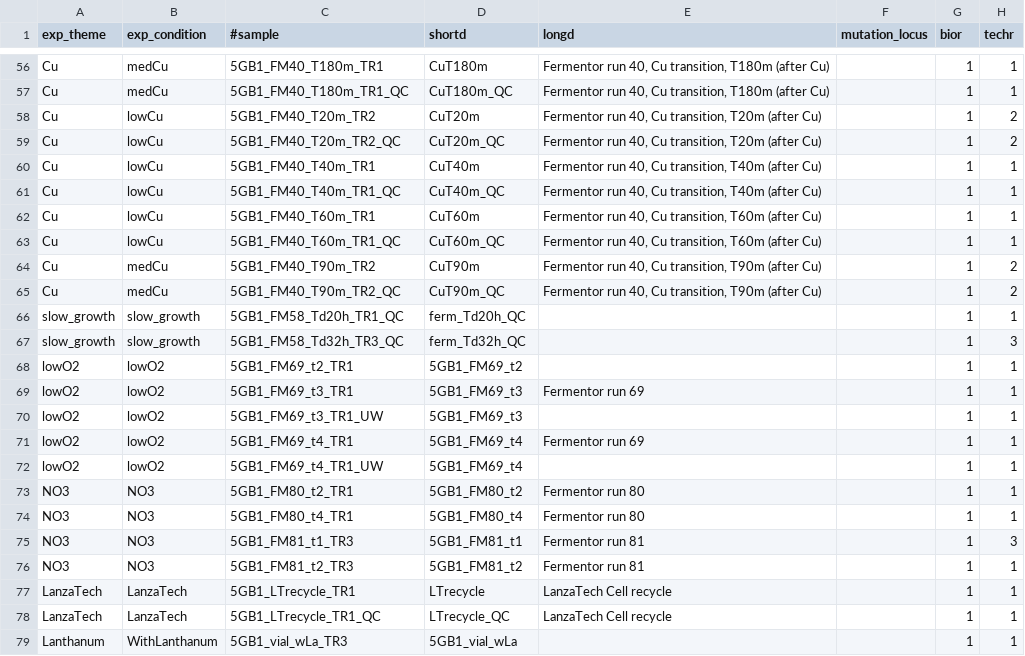
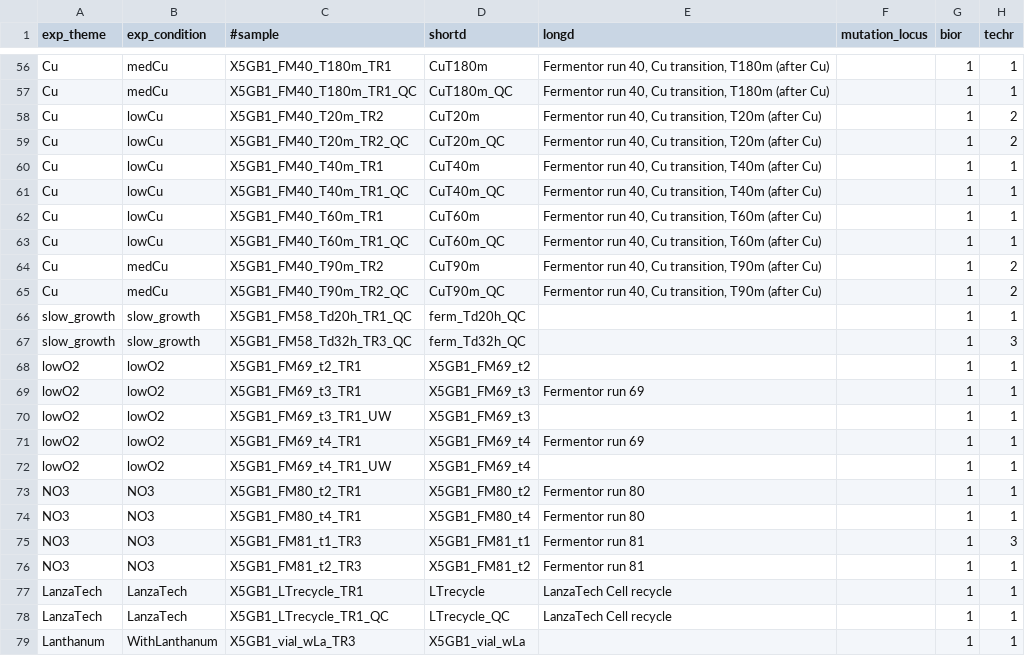
Before and after one commit to BeckResearchLab/5G_deseq2, a TSV file: data/5G_exp_metadata.tsv, drawn as a sheet; only a part is shown, gaps mark what is left out; the diff covers the shown part only; the diff names each change by its address in the sheet, - before the commit and + after, or states it on an @@ line.

Commit message:
changed files so that sample names were more similar

```diff
--- a/data/5G_exp_metadata.tsv
+++ b/data/5G_exp_metadata.tsv
-C56 (#sample): 5GB1_FM40_T180m_TR1
+C56 (#sample): X5GB1_FM40_T180m_TR1
-C57 (#sample): 5GB1_FM40_T180m_TR1_QC
+C57 (#sample): X5GB1_FM40_T180m_TR1_QC
-C58 (#sample): 5GB1_FM40_T20m_TR2
+C58 (#sample): X5GB1_FM40_T20m_TR2
-C59 (#sample): 5GB1_FM40_T20m_TR2_QC
+C59 (#sample): X5GB1_FM40_T20m_TR2_QC
-C60 (#sample): 5GB1_FM40_T40m_TR1
+C60 (#sample): X5GB1_FM40_T40m_TR1
-C61 (#sample): 5GB1_FM40_T40m_TR1_QC
+C61 (#sample): X5GB1_FM40_T40m_TR1_QC
-C62 (#sample): 5GB1_FM40_T60m_TR1
+C62 (#sample): X5GB1_FM40_T60m_TR1
-C63 (#sample): 5GB1_FM40_T60m_TR1_QC
+C63 (#sample): X5GB1_FM40_T60m_TR1_QC
-C64 (#sample): 5GB1_FM40_T90m_TR2
+C64 (#sample): X5GB1_FM40_T90m_TR2
-C65 (#sample): 5GB1_FM40_T90m_TR2_QC
+C65 (#sample): X5GB1_FM40_T90m_TR2_QC
-C66 (#sample): 5GB1_FM58_Td20h_TR1_QC
+C66 (#sample): X5GB1_FM58_Td20h_TR1_QC
-C67 (#sample): 5GB1_FM58_Td32h_TR3_QC
+C67 (#sample): X5GB1_FM58_Td32h_TR3_QC
-C68 (#sample): 5GB1_FM69_t2_TR1
+C68 (#sample): X5GB1_FM69_t2_TR1
-D68 (shortd): 5GB1_FM69_t2
+D68 (shortd): X5GB1_FM69_t2
-C69 (#sample): 5GB1_FM69_t3_TR1
+C69 (#sample): X5GB1_FM69_t3_TR1
-D69:D70 (shortd): 5GB1_FM69_t3
+D69:D70 (shortd): X5GB1_FM69_t3
-C70 (#sample): 5GB1_FM69_t3_TR1_UW
+C70 (#sample): X5GB1_FM69_t3_TR1_UW
-C71 (#sample): 5GB1_FM69_t4_TR1
+C71 (#sample): X5GB1_FM69_t4_TR1
-D71:D72 (shortd): 5GB1_FM69_t4
+D71:D72 (shortd): X5GB1_FM69_t4
-C72 (#sample): 5GB1_FM69_t4_TR1_UW
+C72 (#sample): X5GB1_FM69_t4_TR1_UW
-C73 (#sample): 5GB1_FM80_t2_TR1
+C73 (#sample): X5GB1_FM80_t2_TR1
-D73 (shortd): 5GB1_FM80_t2
+D73 (shortd): X5GB1_FM80_t2
-C74 (#sample): 5GB1_FM80_t4_TR1
+C74 (#sample): X5GB1_FM80_t4_TR1
-D74 (shortd): 5GB1_FM80_t4
+D74 (shortd): X5GB1_FM80_t4
-C75 (#sample): 5GB1_FM81_t1_TR3
+C75 (#sample): X5GB1_FM81_t1_TR3
-D75 (shortd): 5GB1_FM81_t1
+D75 (shortd): X5GB1_FM81_t1
-C76 (#sample): 5GB1_FM81_t2_TR3
+C76 (#sample): X5GB1_FM81_t2_TR3
-D76 (shortd): 5GB1_FM81_t2
+D76 (shortd): X5GB1_FM81_t2
-C77 (#sample): 5GB1_LTrecycle_TR1
+C77 (#sample): X5GB1_LTrecycle_TR1
-C78 (#sample): 5GB1_LTrecycle_TR1_QC
+C78 (#sample): X5GB1_LTrecycle_TR1_QC
-C79 (#sample): 5GB1_vial_wLa_TR3
+C79 (#sample): X5GB1_vial_wLa_TR3
-D79 (shortd): 5GB1_vial_wLa
+D79 (shortd): X5GB1_vial_wLa
```
Also changed, not shown: 85 edited cells elsewhere in this file, 2 other files.
